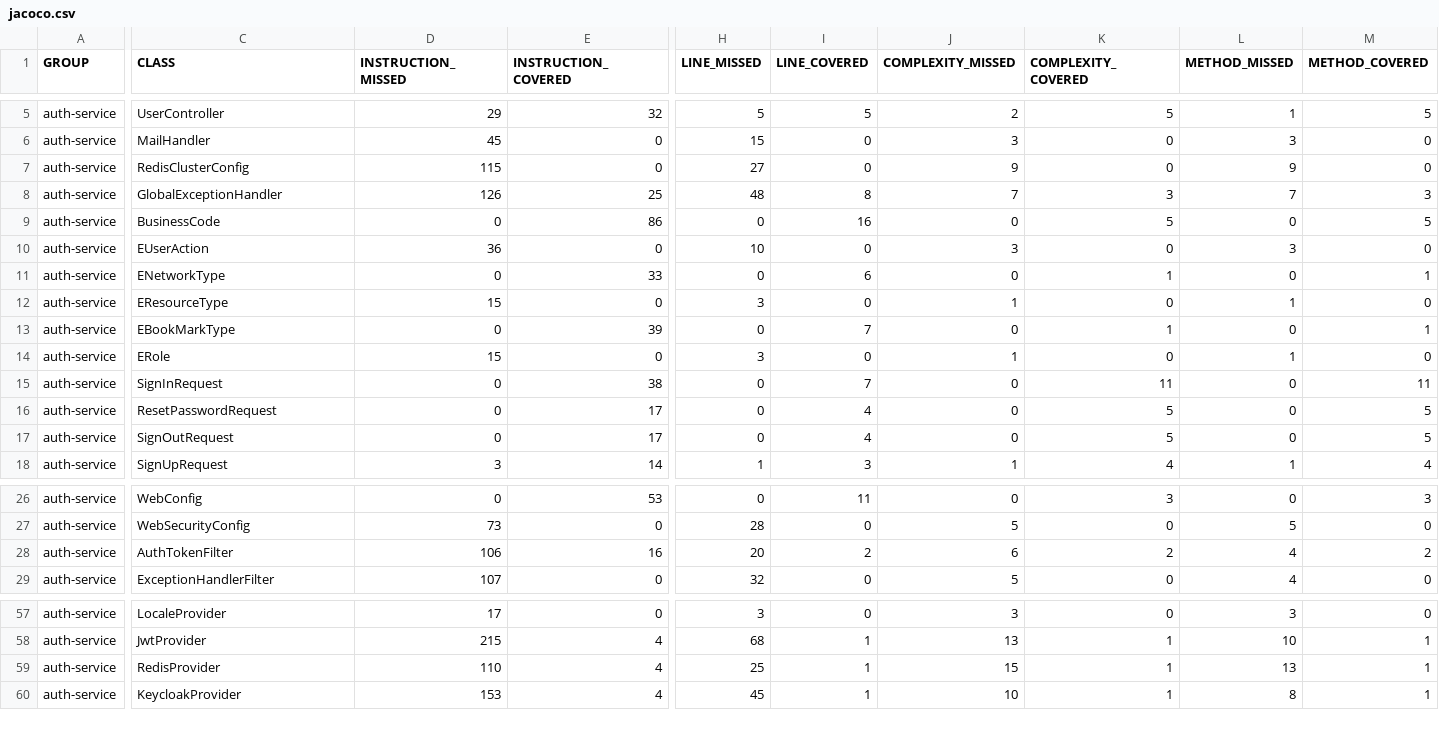
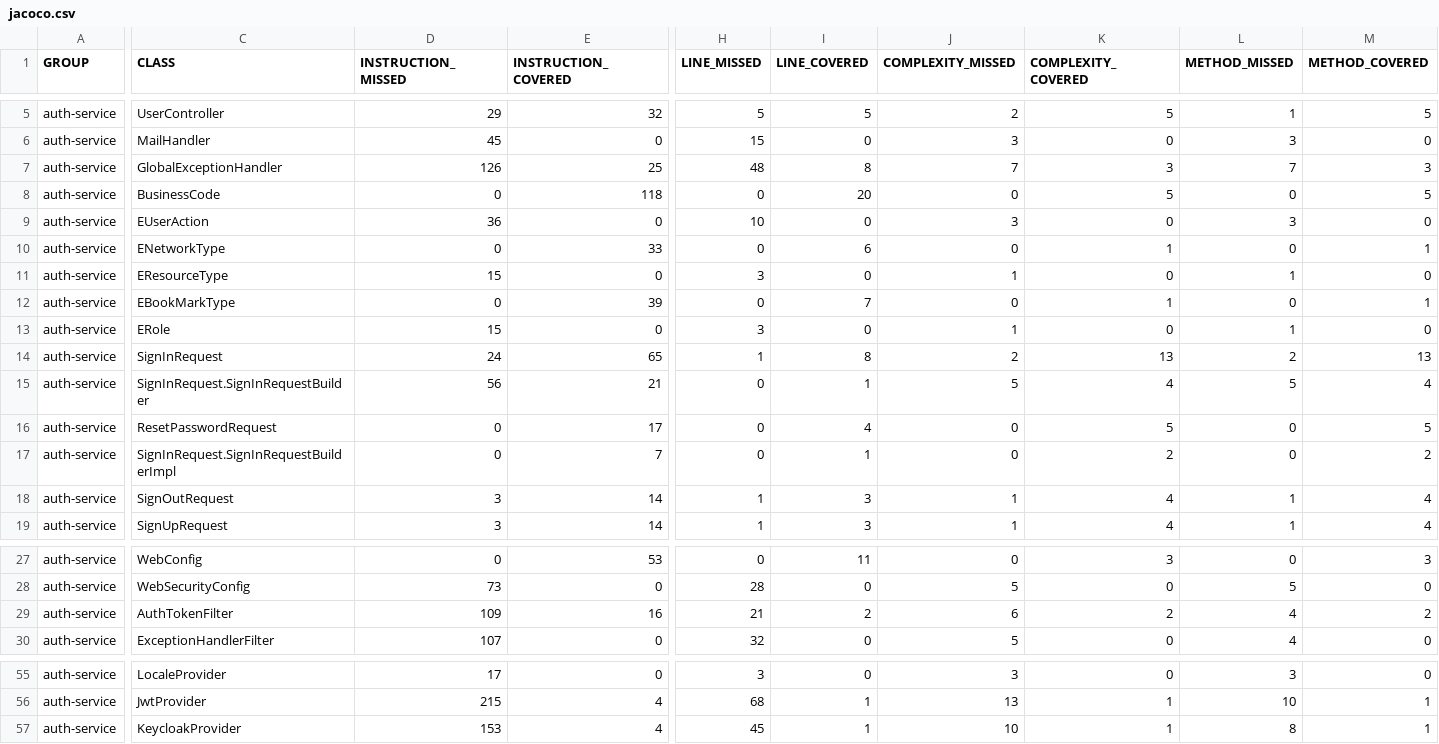
Before and after one commit to cardano-foundation/cf-explorer-authentication, a CSV file: coverage-report/jacoco.csv, drawn as a sheet; only a part is shown, gaps mark what is left out; removed rows and columns are numbered as before the commit, all else as after; rows hold the shown columns only; the diff covers the shown part only; the diff names each change by its address in the sheet, - before the commit and + after, or states it on an @@ line.

```diff
--- a/coverage-report/jacoco.csv
+++ b/coverage-report/jacoco.csv
-row 7: auth-service | RedisClusterConfig | 115 | 0 | 27 | 0 | 9 | 0 | 9 | 0
-E8 (INSTRUCTION_COVERED): 86
+E8 (INSTRUCTION_COVERED): 118
-I8 (LINE_COVERED): 16
+I8 (LINE_COVERED): 20
-D14 (INSTRUCTION_MISSED): 0
+D14 (INSTRUCTION_MISSED): 24
-E14 (INSTRUCTION_COVERED): 38
+E14 (INSTRUCTION_COVERED): 65
-H14 (LINE_MISSED): 0
+H14 (LINE_MISSED): 1
-I14 (LINE_COVERED): 7
+I14 (LINE_COVERED): 8
-J14 (COMPLEXITY_MISSED): 0
+J14 (COMPLEXITY_MISSED): 2
-K14 (COMPLEXITY_COVERED): 11
+K14 (COMPLEXITY_COVERED): 13
-L14 (METHOD_MISSED): 0
+L14 (METHOD_MISSED): 2
-M14 (METHOD_COVERED): 11
+M14 (METHOD_COVERED): 13
+row 15: auth-service | SignInRequest.SignInRequestBuilder | 56 | 21 | 0 | 1 | 5 | 4 | 5 | 4
+row 17: auth-service | SignInRequest.SignInRequestBuilderImpl | 0 | 7 | 0 | 1 | 0 | 2 | 0 | 2
-D18 (INSTRUCTION_MISSED): 0
+D18 (INSTRUCTION_MISSED): 3
-E18 (INSTRUCTION_COVERED): 17
+E18 (INSTRUCTION_COVERED): 14
-H18 (LINE_MISSED): 0
+H18 (LINE_MISSED): 1
-I18 (LINE_COVERED): 4
+I18 (LINE_COVERED): 3
-J18 (COMPLEXITY_MISSED): 0
+J18 (COMPLEXITY_MISSED): 1
-K18 (COMPLEXITY_COVERED): 5
+K18 (COMPLEXITY_COVERED): 4
-L18 (METHOD_MISSED): 0
+L18 (METHOD_MISSED): 1
-M18 (METHOD_COVERED): 5
+M18 (METHOD_COVERED): 4
-D29 (INSTRUCTION_MISSED): 106
+D29 (INSTRUCTION_MISSED): 109
-H29 (LINE_MISSED): 20
+H29 (LINE_MISSED): 21
-row 59: auth-service | RedisProvider | 110 | 4 | 25 | 1 | 15 | 1 | 13 | 1
```
Also changed, not shown: 1 added row, 4 removed rows and 27 edited cells elsewhere in this file, 54 other files.
